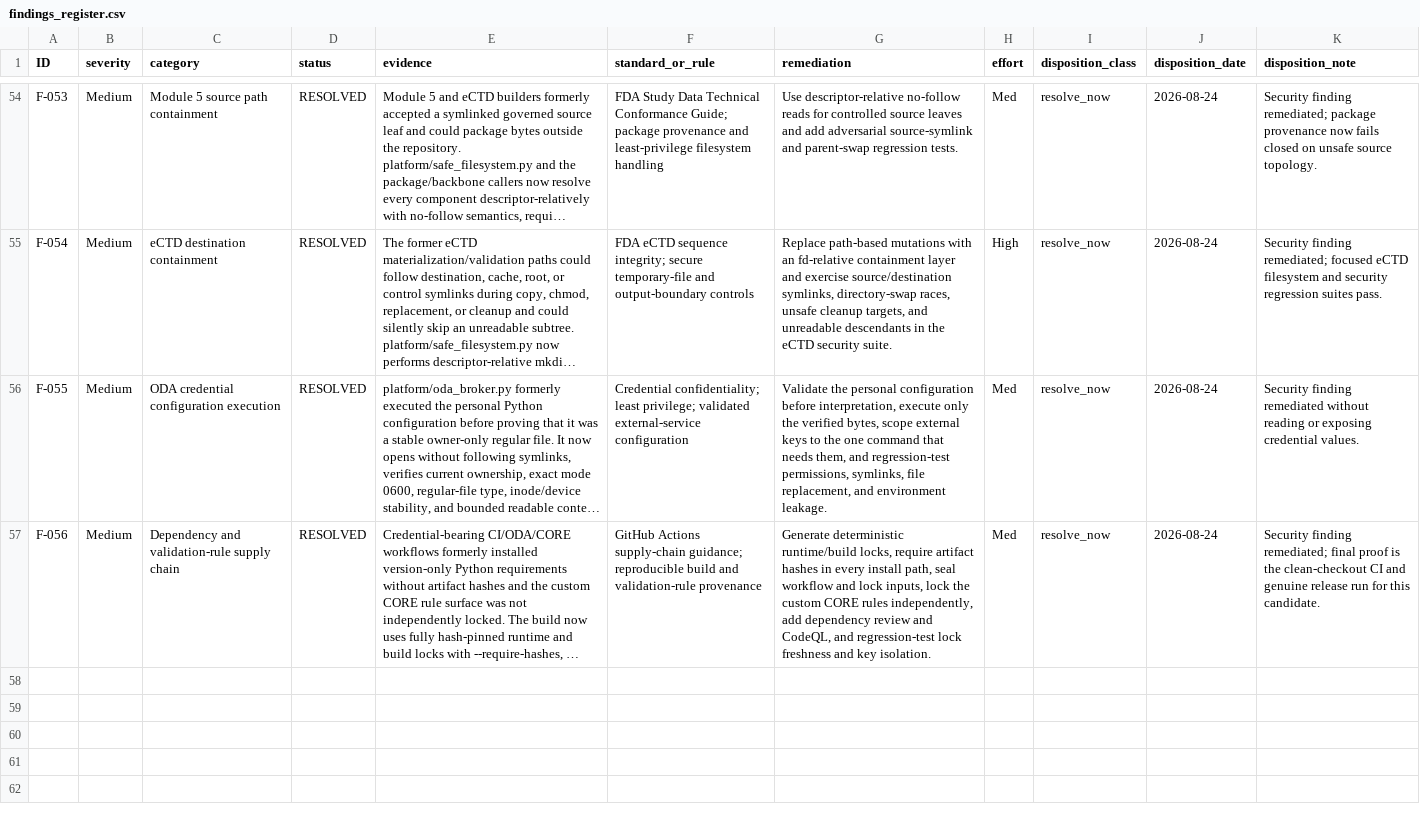
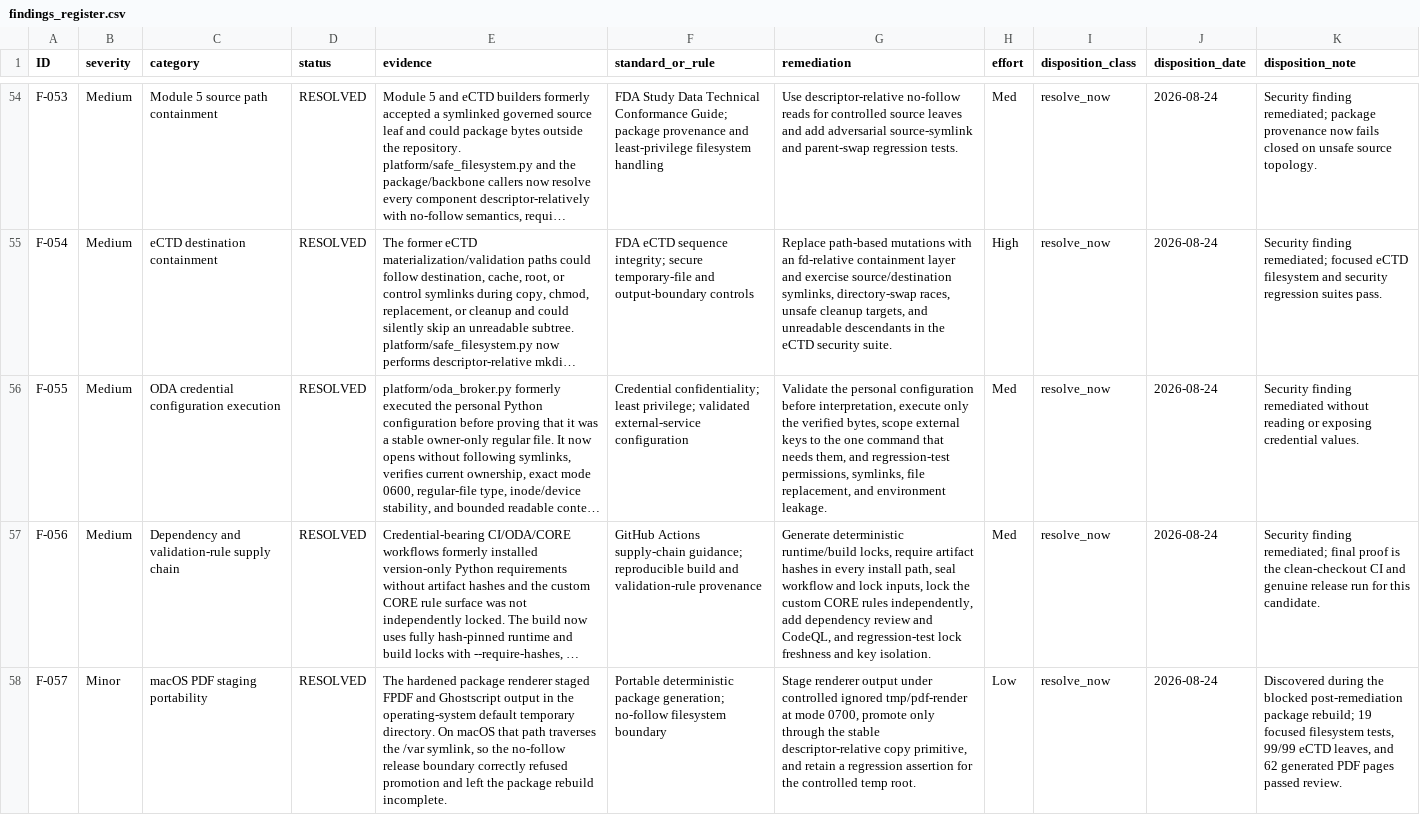
Before and after one commit to antonybevan/TROPIC_sanofi, a CSV file: 06_qc_evidence/audit/findings_register.csv, drawn as a sheet; only a part is shown, gaps mark what is left out; long unchanged cells end in …; the diff names each change by its address in the sheet, - before the commit and + after, or states it on an @@ line.

Commit message:
fix: record blocked ODA audit and portable PDF staging

```diff
--- a/06_qc_evidence/audit/findings_register.csv
+++ b/06_qc_evidence/audit/findings_register.csv
+row 58: F-057 | Minor | macOS PDF staging portability | RESOLVED | The hardened package renderer staged FPDF and Ghostscript output in the operating-system default temporary directory. On macOS that path traverses the /var symlink, so the no-follow release boundary correctly refused promotion and left the package rebuild incomplete. | Portable deterministic package generation; no-follow filesystem boundary | Stage renderer output under controlled ignored tmp/pdf-render at mode 0700, promote only through the stable descriptor-relative copy primitive, and retain a regression assertion for the controlled temp root. | Low | resolve_now | 2026-08-24 | Discovered during the blocked post-remediation package rebuild; 19 focused filesystem tests, 99/99 eCTD leaves, and 62 generated PDF pages passed review.
```
Also changed, not shown: 19 other files.
